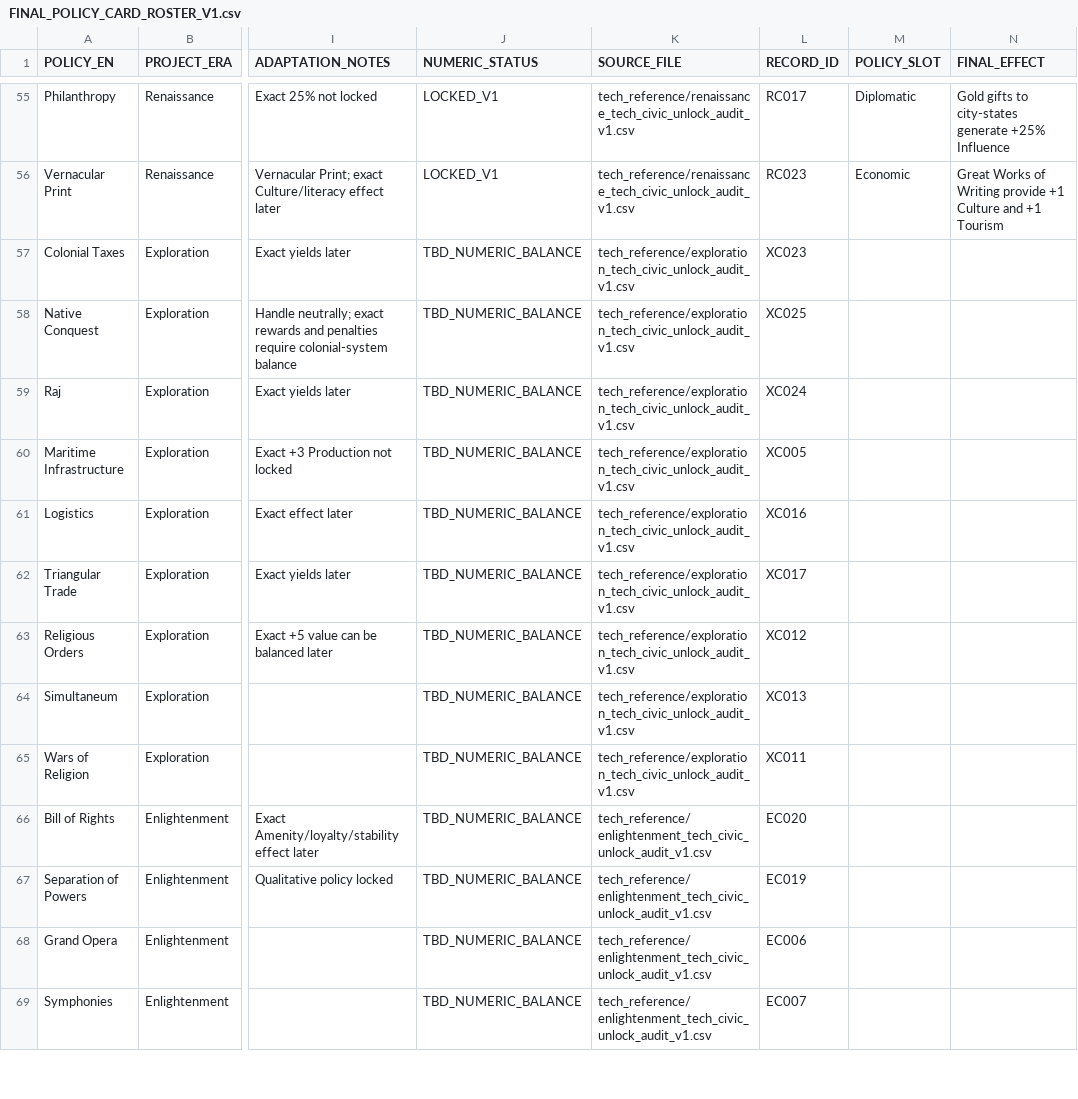
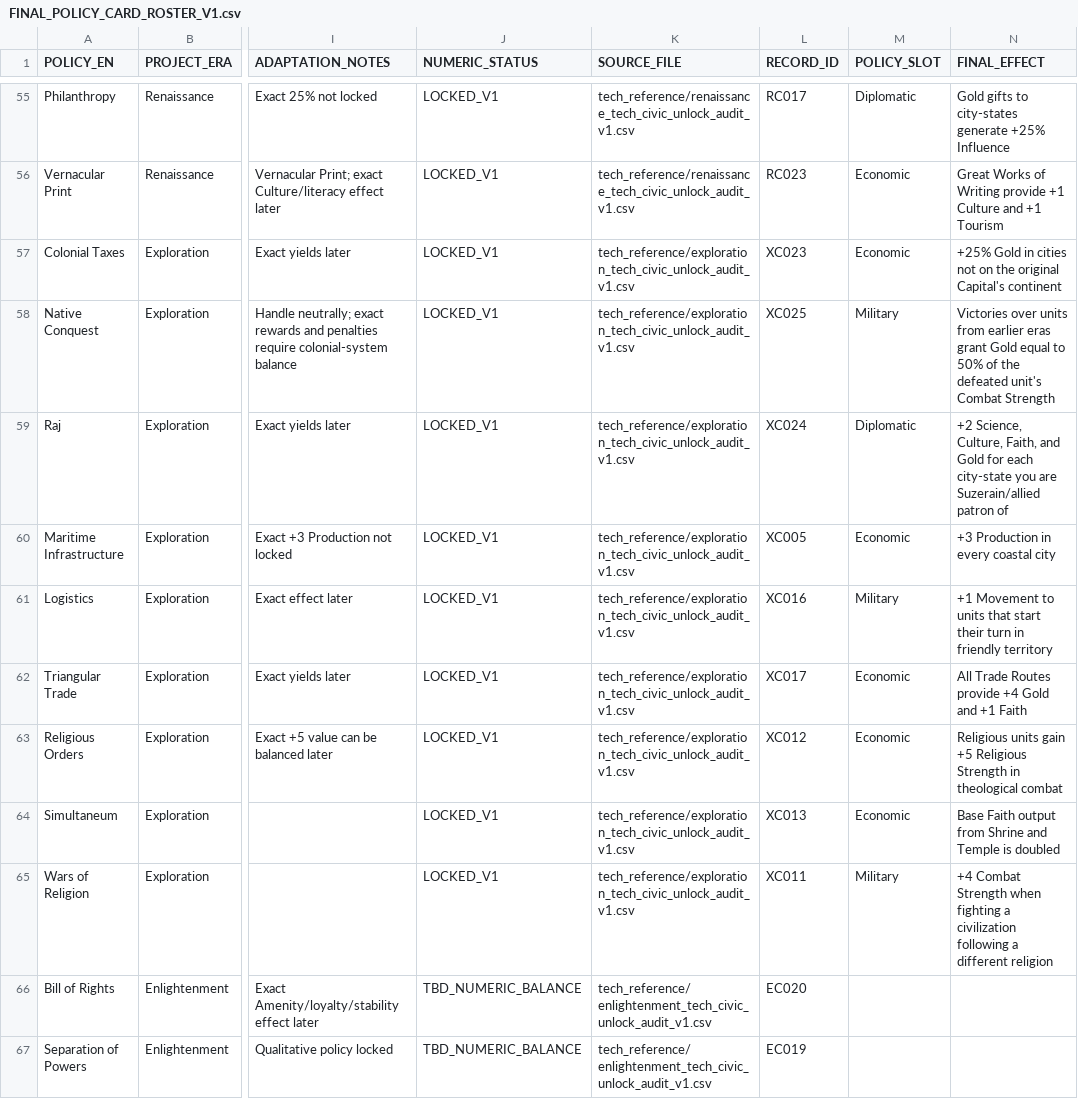
Before and after one commit to physical-geogrpahy-forever/academic_food_chain, a CSV file: civics_reference/FINAL_POLICY_CARD_ROSTER_V1.csv, drawn as a sheet; only a part is shown, gaps mark what is left out; the shorter side is filled out with more unchanged rows; the diff names each change by its address in the sheet, - before the commit and + after, or states it on an @@ line.

Commit message:
Lock Exploration policy effects and slots V1

```diff
--- a/civics_reference/FINAL_POLICY_CARD_ROSTER_V1.csv
+++ b/civics_reference/FINAL_POLICY_CARD_ROSTER_V1.csv
-J57:J65 (NUMERIC_STATUS): TBD_NUMERIC_BALANCE
+J57:J65 (NUMERIC_STATUS): LOCKED_V1
-M57 (POLICY_SLOT): (empty)
+M57 (POLICY_SLOT): Economic
-N57 (FINAL_EFFECT): (empty)
+N57 (FINAL_EFFECT): +25% Gold in cities not on the original Capital's continent
-M58 (POLICY_SLOT): (empty)
+M58 (POLICY_SLOT): Military
-N58 (FINAL_EFFECT): (empty)
+N58 (FINAL_EFFECT): Victories over units from earlier eras grant Gold equal to 50% of the defeated unit's Combat Strength
-M59 (POLICY_SLOT): (empty)
+M59 (POLICY_SLOT): Diplomatic
-N59 (FINAL_EFFECT): (empty)
+N59 (FINAL_EFFECT): +2 Science, Culture, Faith, and Gold for each city-state you are Suzerain/allied patron of
-M60 (POLICY_SLOT): (empty)
+M60 (POLICY_SLOT): Economic
-N60 (FINAL_EFFECT): (empty)
+N60 (FINAL_EFFECT): +3 Production in every coastal city
-M61 (POLICY_SLOT): (empty)
+M61 (POLICY_SLOT): Military
-N61 (FINAL_EFFECT): (empty)
+N61 (FINAL_EFFECT): +1 Movement to units that start their turn in friendly territory
-M62:M64 (POLICY_SLOT): (empty)
+M62:M64 (POLICY_SLOT): Economic
-N62 (FINAL_EFFECT): (empty)
+N62 (FINAL_EFFECT): All Trade Routes provide +4 Gold and +1 Faith
-N63 (FINAL_EFFECT): (empty)
+N63 (FINAL_EFFECT): Religious units gain +5 Religious Strength in theological combat
-N64 (FINAL_EFFECT): (empty)
+N64 (FINAL_EFFECT): Base Faith output from Shrine and Temple is doubled
-M65 (POLICY_SLOT): (empty)
+M65 (POLICY_SLOT): Military
-N65 (FINAL_EFFECT): (empty)
+N65 (FINAL_EFFECT): +4 Combat Strength when fighting a civilization following a different religion
```
